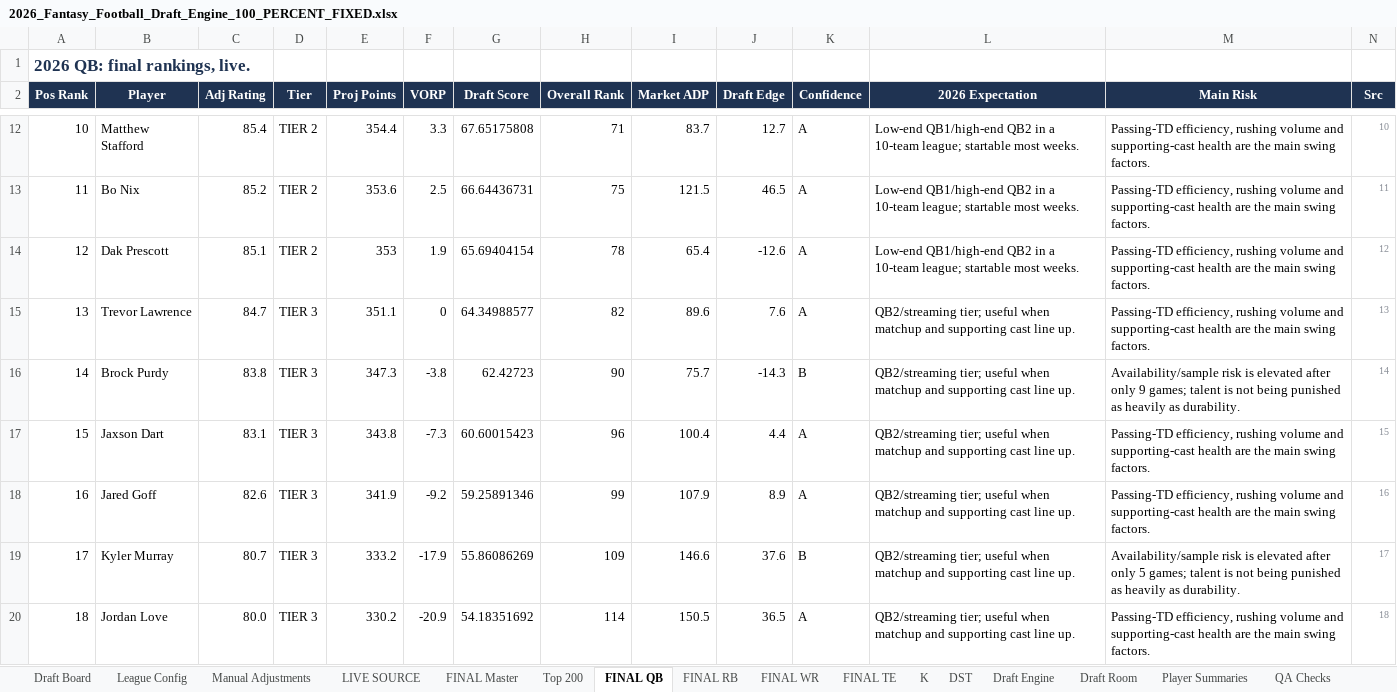
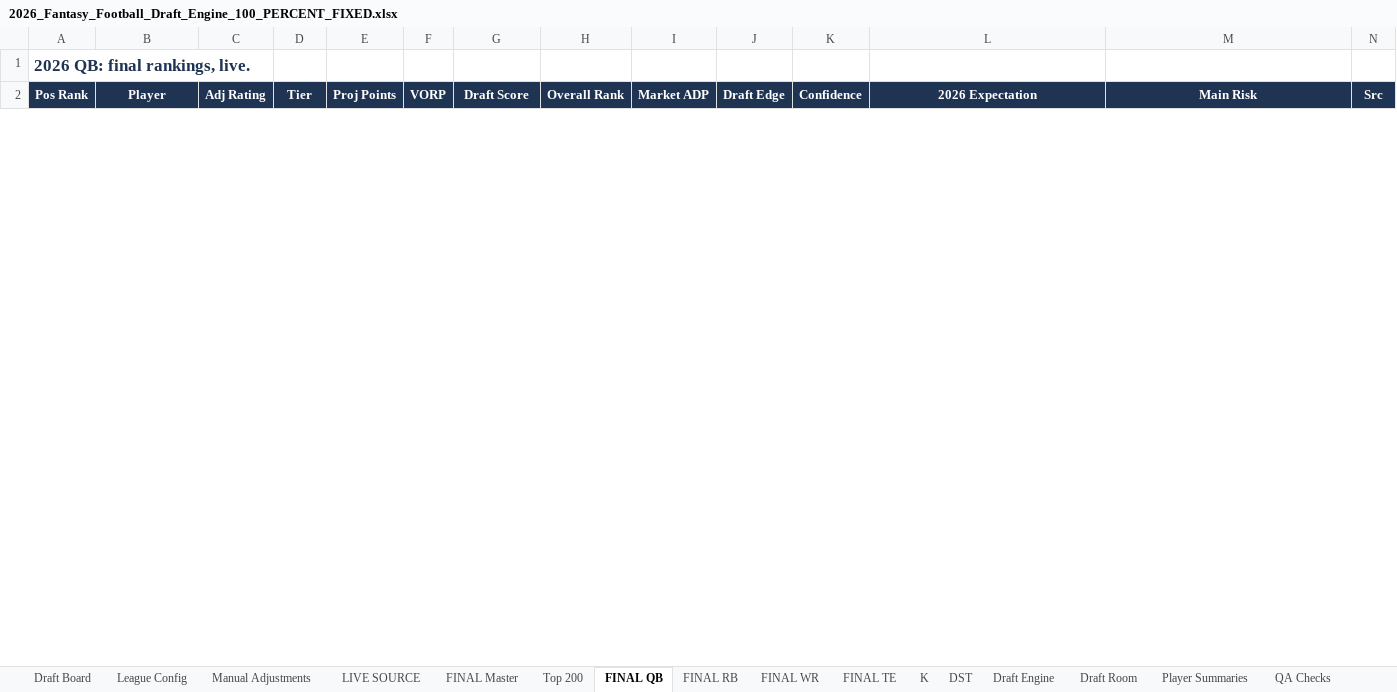
Before and after one commit to 7LayerLabs/fantasyfootball26, an Excel workbook: 2026_Fantasy_Football_Draft_Engine_100_PERCENT_FIXED.xlsx, sheet FINAL QB, drawn as a sheet; only a part is shown, gaps mark what is left out; values as stored, in another font and other column widths than the file's, no borders; removed rows and columns are numbered as before the commit, all else as after; the diff covers the shown part only; the diff names each change by its address in the sheet, - before the commit and + after, or states it on an @@ line.

```diff
--- a/2026_Fantasy_Football_Draft_Engine_100_PERCENT_FIXED.xlsx (sheet FINAL QB)
+++ b/2026_Fantasy_Football_Draft_Engine_100_PERCENT_FIXED.xlsx (sheet FINAL QB)
-row 12: 10 | Matthew Stafford | 85.4 | TIER 2 | 354.4 | 3.3 | 67.65175808 | 71 | 83.7 | 12.7 | A | Low-end QB1/high-end QB2 in a 10-team league; startable most weeks. | Passing-TD efficiency, rushing volume and supporting-cast health are the main swing factors. | 10
-row 13: 11 | Bo Nix | 85.2 | TIER 2 | 353.6 | 2.5 | 66.64436731 | 75 | 121.5 | 46.5 | A | Low-end QB1/high-end QB2 in a 10-team league; startable most weeks. | Passing-TD efficiency, rushing volume and supporting-cast health are the main swing factors. | 11
-row 14: 12 | Dak Prescott | 85.1 | TIER 2 | 353 | 1.9 | 65.69404154 | 78 | 65.4 | -12.6 | A | Low-end QB1/high-end QB2 in a 10-team league; startable most weeks. | Passing-TD efficiency, rushing volume and supporting-cast health are the main swing factors. | 12
-row 15: 13 | Trevor Lawrence | 84.7 | TIER 3 | 351.1 | 0 | 64.34988577 | 82 | 89.6 | 7.6 | A | QB2/streaming tier; useful when matchup and supporting cast line up. | Passing-TD efficiency, rushing volume and supporting-cast health are the main swing factors. | 13
-row 16: 14 | Brock Purdy | 83.8 | TIER 3 | 347.3 | -3.8 | 62.42723 | 90 | 75.7 | -14.3 | B | QB2/streaming tier; useful when matchup and supporting cast line up. | Availability/sample risk is elevated after only 9 games; talent is not being punished as heavily as durability. | 14
-row 17: 15 | Jaxson Dart | 83.1 | TIER 3 | 343.8 | -7.3 | 60.60015423 | 96 | 100.4 | 4.4 | A | QB2/streaming tier; useful when matchup and supporting cast line up. | Passing-TD efficiency, rushing volume and supporting-cast health are the main swing factors. | 15
-row 18: 16 | Jared Goff | 82.6 | TIER 3 | 341.9 | -9.2 | 59.25891346 | 99 | 107.9 | 8.9 | A | QB2/streaming tier; useful when matchup and supporting cast line up. | Passing-TD efficiency, rushing volume and supporting-cast health are the main swing factors. | 16
-row 19: 17 | Kyler Murray | 80.7 | TIER 3 | 333.2 | -17.9 | 55.86086269 | 109 | 146.6 | 37.6 | B | QB2/streaming tier; useful when matchup and supporting cast line up. | Availability/sample risk is elevated after only 5 games; talent is not being punished as heavily as durability. | 17
-row 20: 18 | Jordan Love | 80.0 | TIER 3 | 330.2 | -20.9 | 54.18351692 | 114 | 150.5 | 36.5 | A | QB2/streaming tier; useful when matchup and supporting cast line up. | Passing-TD efficiency, rushing volume and supporting-cast health are the main swing factors. | 18
```
Also changed, not shown: 32 added rows and 23 removed rows elsewhere in this sheet, sheet Draft Engine, sheet FINAL Master, sheet Top 200, sheet Player Summaries, sheet Draft Board, sheet Manual Adjustments, 9 more sheets, other sheet tabs, 10 other files.
